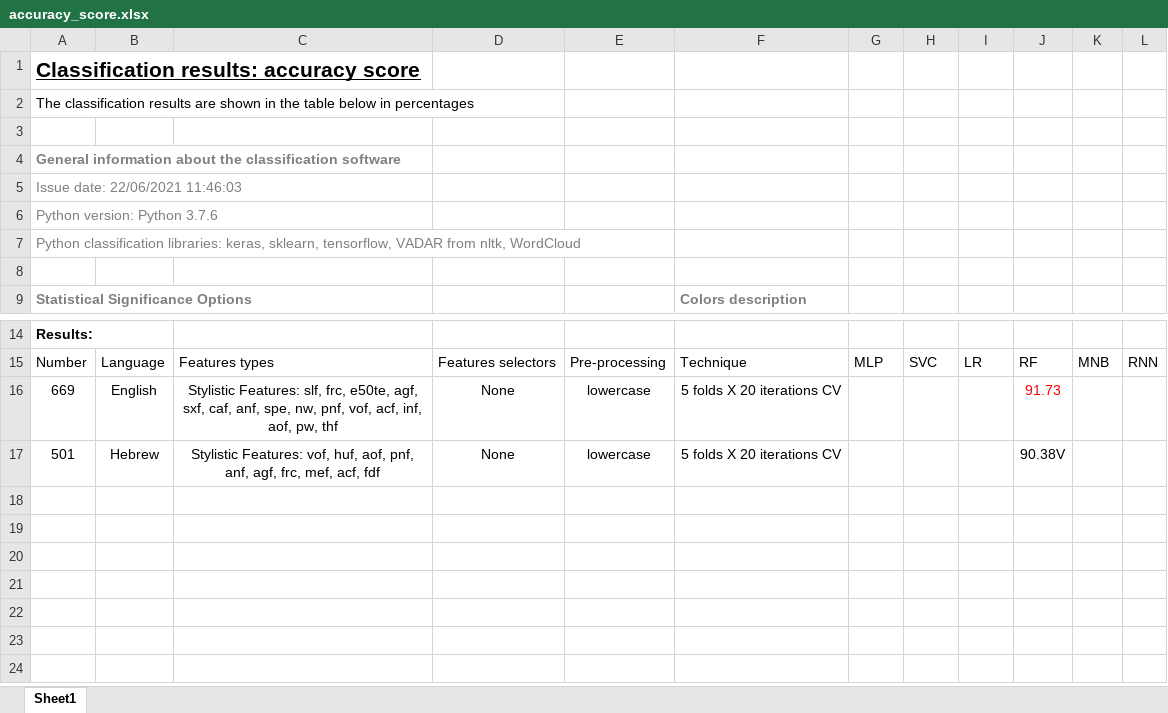
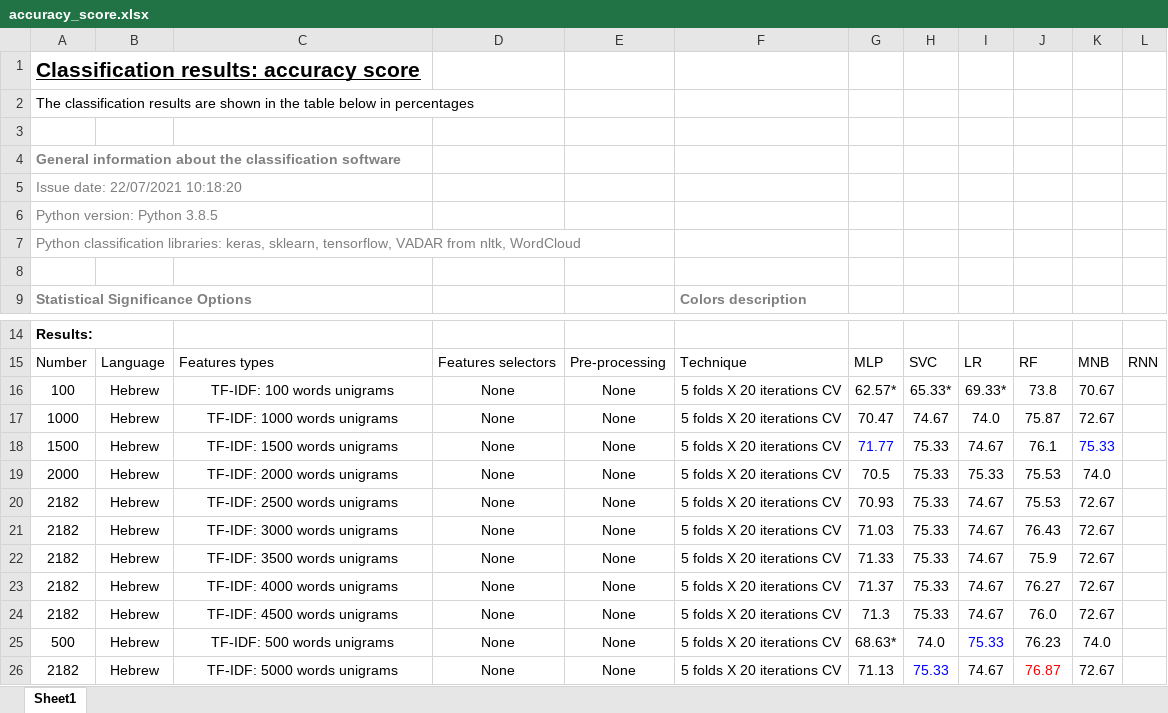
Before and after one commit to 1-caesar-1/NTextClassification2.0, an Excel workbook: results/excel/accuracy_score.xlsx, sheet Sheet1, drawn as a sheet; only a part is shown, gaps mark what is left out; values as stored, in another font and other column widths than the file's, no borders; table styles not drawn; removed rows and columns are numbered as before the commit, all else as after; the diff names each change by its address in the sheet, - before the commit and + after, or states it on an @@ line.

```diff
--- a/results/excel/accuracy_score.xlsx (sheet Sheet1)
+++ b/results/excel/accuracy_score.xlsx (sheet Sheet1)
-A5: Issue date: 22/06/2021 11:46:03
+A5: Issue date: 22/07/2021 10:18:20
-A6: Python version: Python 3.7.6
+A6: Python version: Python 3.8.5
-row 16: 669 | English | Stylistic Features: slf, frc, e50te, agf, sxf, caf, anf, spe, nw, pnf, vof, acf, inf, aof, pw, thf | None | lowercase | 5 folds X 20 iterations CV |  |  |  | 91.73
-row 17: 501 | Hebrew | Stylistic Features: vof, huf, aof, pnf, anf, agf, frc, mef, acf, fdf | None | lowercase | 5 folds X 20 iterations CV |  |  |  | 90.38V
+row 16: 100 | Hebrew | TF-IDF: 100 words unigrams | None | None | 5 folds X 20 iterations CV | 62.57* | 65.33* | 69.33* | 73.8 | 70.67
+row 17: 1000 | Hebrew | TF-IDF: 1000 words unigrams | None | None | 5 folds X 20 iterations CV | 70.47 | 74.67 | 74.0 | 75.87 | 72.67
+row 18: 1500 | Hebrew | TF-IDF: 1500 words unigrams | None | None | 5 folds X 20 iterations CV | 71.77 | 75.33 | 74.67 | 76.1 | 75.33
+row 19: 2000 | Hebrew | TF-IDF: 2000 words unigrams | None | None | 5 folds X 20 iterations CV | 70.5 | 75.33 | 75.33 | 75.53 | 74.0
+row 20: 2182 | Hebrew | TF-IDF: 2500 words unigrams | None | None | 5 folds X 20 iterations CV | 70.93 | 75.33 | 74.67 | 75.53 | 72.67
+row 21: 2182 | Hebrew | TF-IDF: 3000 words unigrams | None | None | 5 folds X 20 iterations CV | 71.03 | 75.33 | 74.67 | 76.43 | 72.67
+row 22: 2182 | Hebrew | TF-IDF: 3500 words unigrams | None | None | 5 folds X 20 iterations CV | 71.33 | 75.33 | 74.67 | 75.9 | 72.67
+row 23: 2182 | Hebrew | TF-IDF: 4000 words unigrams | None | None | 5 folds X 20 iterations CV | 71.37 | 75.33 | 74.67 | 76.27 | 72.67
+row 24: 2182 | Hebrew | TF-IDF: 4500 words unigrams | None | None | 5 folds X 20 iterations CV | 71.3 | 75.33 | 74.67 | 76.0 | 72.67
+row 25: 500 | Hebrew | TF-IDF: 500 words unigrams | None | None | 5 folds X 20 iterations CV | 68.63* | 74.0 | 75.33 | 76.23 | 74.0
+row 26: 2182 | Hebrew | TF-IDF: 5000 words unigrams | None | None | 5 folds X 20 iterations CV | 71.13 | 75.33 | 74.67 | 76.87 | 72.67
```
Also changed, not shown: 17 other files.
